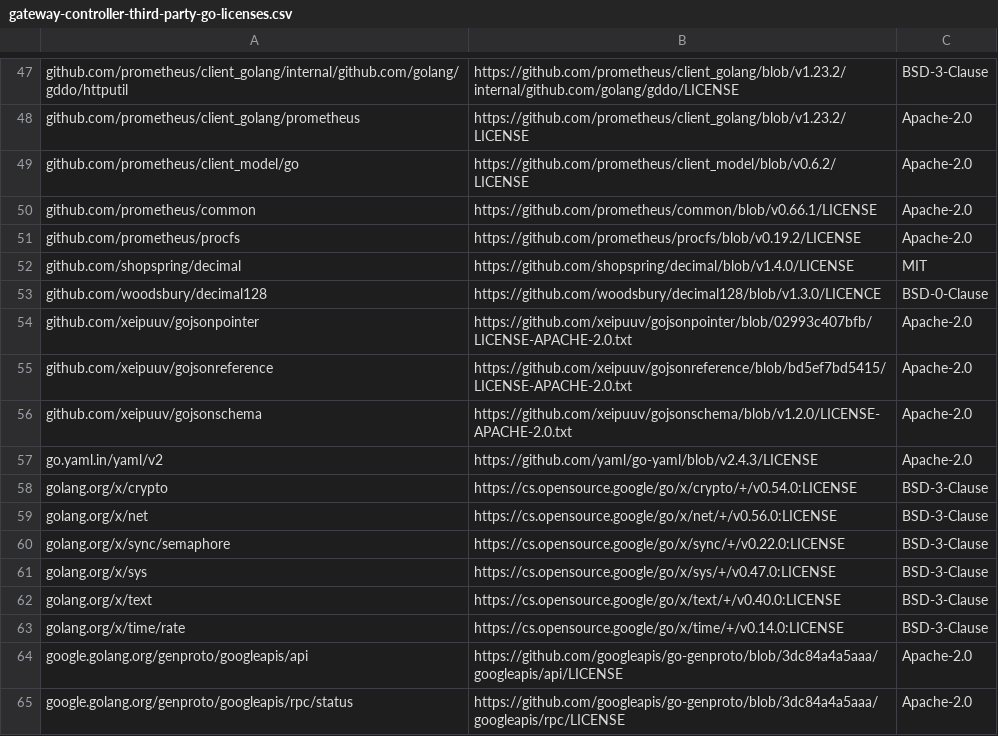
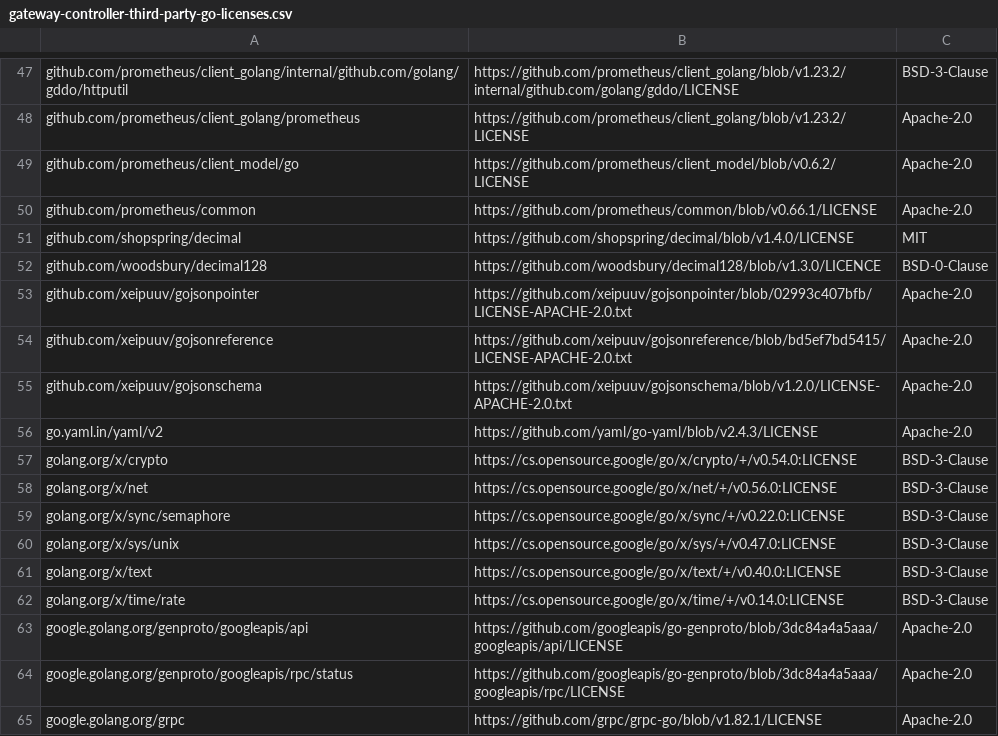
Before and after one commit to wso2/api-platform, a CSV file: license-reports/go/gateway-controller-third-party-go-licenses.csv, drawn as a sheet; only a part is shown, gaps mark what is left out; the shorter side is filled out with more unchanged rows.

```diff
--- a/license-reports/go/gateway-controller-third-party-go-licenses.csv
+++ b/license-reports/go/gateway-controller-third-party-go-licenses.csv
@@ -50,3 +50,2 @@ github.com/prometheus/client_model/go,https://github.com/prometheus/client_model
 github.com/prometheus/common,https://github.com/prometheus/common/blob/v0.66.1/LICENSE,Apache-2.0
-github.com/prometheus/procfs,https://github.com/prometheus/procfs/blob/v0.19.2/LICENSE,Apache-2.0
 github.com/shopspring/decimal,https://github.com/shopspring/decimal/blob/v1.4.0/LICENSE,MIT
@@ -60,3 +59,3 @@ golang.org/x/net,https://cs.opensource.google/go/x/net/+/v0.56.0:LICENSE,BSD-3-C
 golang.org/x/sync/semaphore,https://cs.opensource.google/go/x/sync/+/v0.22.0:LICENSE,BSD-3-Clause
-golang.org/x/sys,https://cs.opensource.google/go/x/sys/+/v0.47.0:LICENSE,BSD-3-Clause
+golang.org/x/sys/unix,https://cs.opensource.google/go/x/sys/+/v0.47.0:LICENSE,BSD-3-Clause
 golang.org/x/text,https://cs.opensource.google/go/x/text/+/v0.40.0:LICENSE,BSD-3-Clause
```
Also changed, not shown: license-reports/go/gateway-runtime-third-party-go-licenses.csv, license-reports/go/platform-api-third-party-go-licenses.csv, 1 other file.
